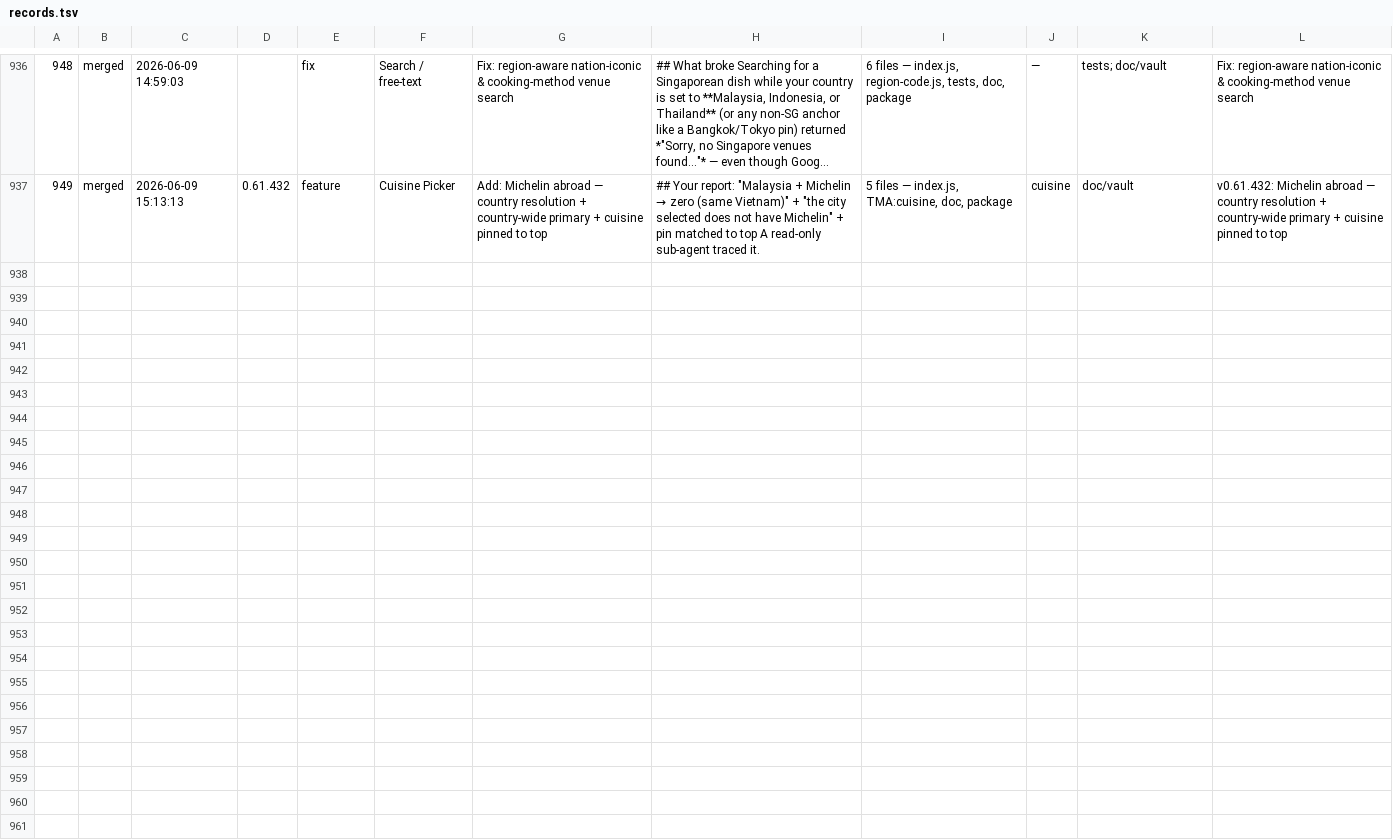
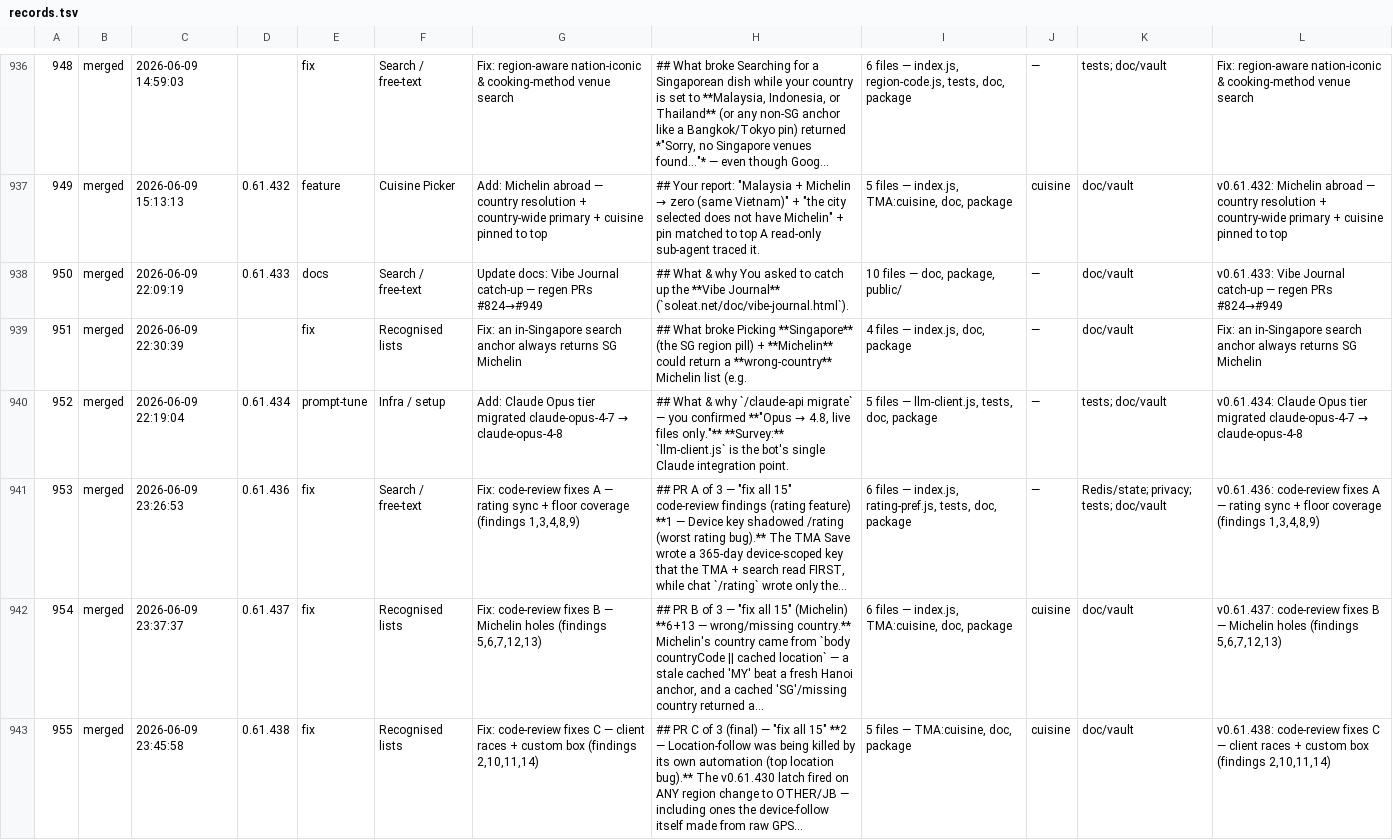
Before and after one commit to ang-kl/gia, a TSV file: doc/VibeCodingRecord/records.tsv, drawn as a sheet; only a part is shown, gaps mark what is left out; long unchanged cells end in …; the diff names each change by its address in the sheet, - before the commit and + after, or states it on an @@ line.

```diff
--- a/doc/VibeCodingRecord/records.tsv
+++ b/doc/VibeCodingRecord/records.tsv
+row 938: 950 | merged | 2026-06-09 22:09:19 | 0.61.433 | docs | Search / free-text | Update docs: Vibe Journal catch-up — regen PRs #824→#949 | ## What & why You asked to catch up the **Vibe Journal** (`soleat.net/doc/vibe-journal.html`). | 10 files — doc, package, public/ | — | doc/vault | v0.61.433: Vibe Journal catch-up — regen PRs #824→#949
+row 939: 951 | merged | 2026-06-09 22:30:39 |  | fix | Recognised lists | Fix: an in-Singapore search anchor always returns SG Michelin | ## What broke Picking **Singapore** (the SG region pill) + **Michelin** could return a **wrong-country** Michelin list (e.g. | 4 files — index.js, doc, package | — | doc/vault | Fix: an in-Singapore search anchor always returns SG Michelin
+row 940: 952 | merged | 2026-06-09 22:19:04 | 0.61.434 | prompt-tune | Infra / setup | Add: Claude Opus tier migrated claude-opus-4-7 → claude-opus-4-8 | ## What & why `/claude-api migrate` — you confirmed **"Opus → 4.8, live files only."** **Survey:** `llm-client.js` is the bot's single Claude integration point. | 5 files — llm-client.js, tests, doc, package | — | tests; doc/vault | v0.61.434: Claude Opus tier migrated claude-opus-4-7 → claude-opus-4-8
+row 941: 953 | merged | 2026-06-09 23:26:53 | 0.61.436 | fix | Search / free-text | Fix: code-review fixes A — rating sync + floor coverage (findings 1,3,4,8,9) | ## PR A of 3 — "fix all 15" code-review findings (rating feature) **1 — Device key shadowed /rating (worst rating bug).** The TMA Save wrote a 365-day device-scoped key that the TMA + search read FIRST, while chat `/rating` wrote only the… | 6 files — index.js, rating-pref.js, tests, doc, package | — | Redis/state; privacy; tests; doc/vault | v0.61.436: code-review fixes A — rating sync + floor coverage (findings 1,3,4,8,9)
+row 942: 954 | merged | 2026-06-09 23:37:37 | 0.61.437 | fix | Recognised lists | Fix: code-review fixes B — Michelin holes (findings 5,6,7,12,13) | ## PR B of 3 — "fix all 15" (Michelin) **6+13 — wrong/missing country.** Michelin's country came from `body countryCode || cached location` — a stale cached 'MY' beat a fresh Hanoi anchor, and a cached 'SG'/missing country returned a… | 6 files — index.js, TMA:cuisine, doc, package | cuisine | doc/vault | v0.61.437: code-review fixes B — Michelin holes (findings 5,6,7,12,13)
+row 943: 955 | merged | 2026-06-09 23:45:58 | 0.61.438 | fix | Recognised lists | Fix: code-review fixes C — client races + custom box (findings 2,10,11,14) | ## PR C of 3 (final) — "fix all 15" **2 — Location-follow was being killed by its own automation (top location bug).** The v0.61.430 latch fired on ANY region change to OTHER/JB — including ones the device-follow itself made from raw GPS… | 5 files — TMA:cuisine, doc, package | cuisine | doc/vault | v0.61.438: code-review fixes C — client races + custom box (findings 2,10,11,14)
```
Also changed, not shown: 9 other files.
